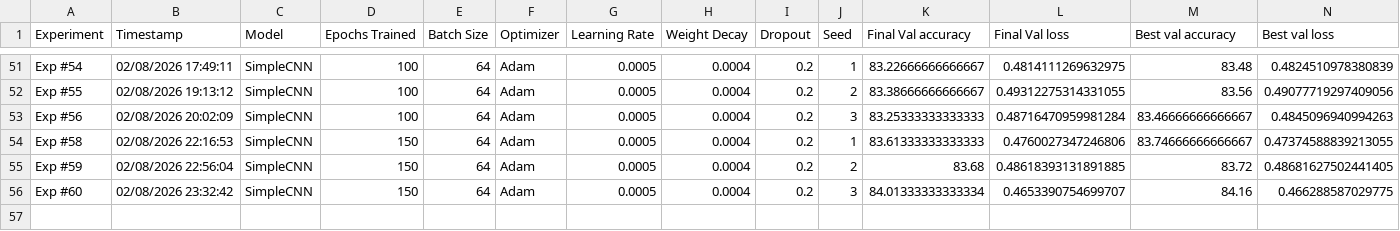
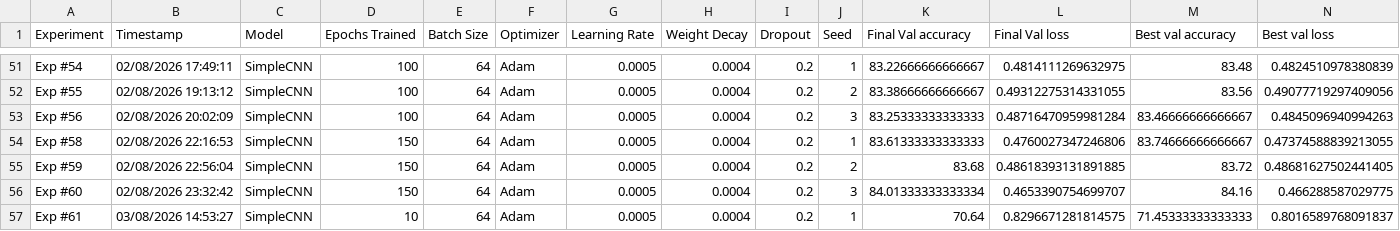
Before and after one commit to mstya/cnn-cifar10-from-scratch, a CSV file: experiments/summary.csv, drawn as a sheet; only a part is shown, gaps mark what is left out; rows hold the shown columns only; the diff names each change by its address in the sheet, - before the commit and + after, or states it on an @@ line.

Commit message:
Added per-class accuracy analysis

```diff
--- a/experiments/summary.csv
+++ b/experiments/summary.csv
+row 57: Exp #61 | 03/08/2026 14:53:27 | SimpleCNN | 10 | 64 | Adam | 0.0005 | 0.0004 | 0.2 | 1 | 70.64 | 0.8296671281814575 | 71.45333333333333 | 0.8016589768091837
```
Also changed, not shown: 4 other files.
